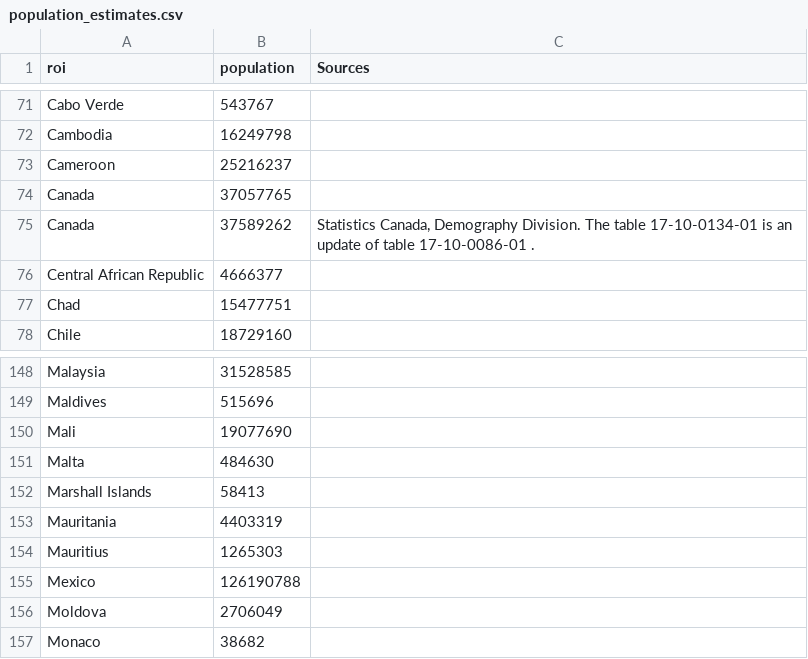
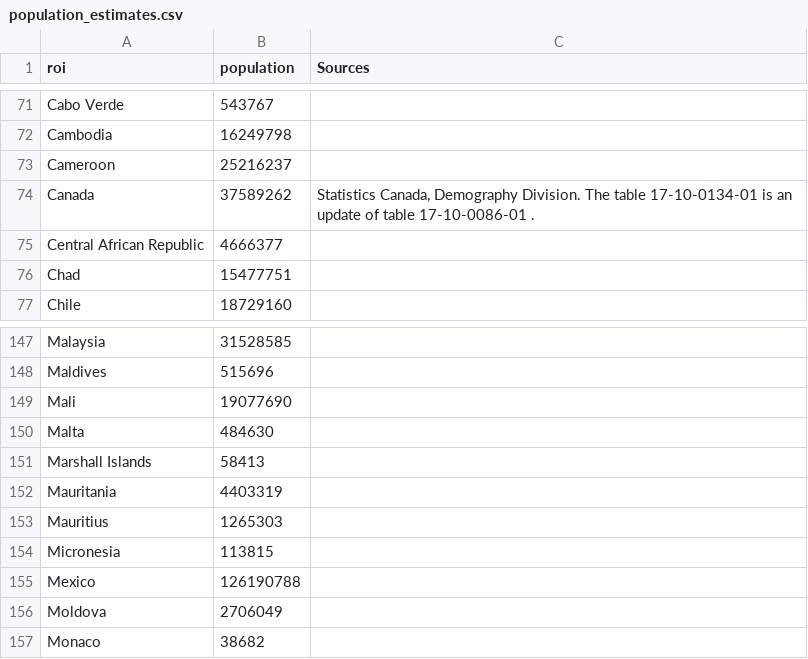
Before and after one commit to nih-niddk-mbs/covid-19, a CSV file: data/population_estimates.csv, drawn as a sheet; only a part is shown, gaps mark what is left out; removed rows and columns are numbered as before the commit, all else as after; the diff names each change by its address in the sheet, - before the commit and + after, or states it on an @@ line.

Commit message:
adding population for Micronesia

```diff
--- a/data/population_estimates.csv
+++ b/data/population_estimates.csv
-row 74: Canada | 37057765
+row 154: Micronesia | 113815
```
